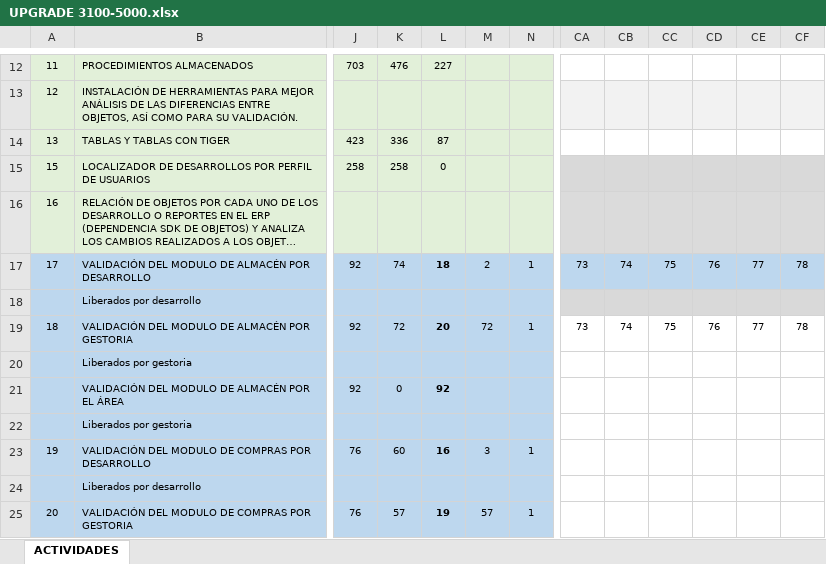
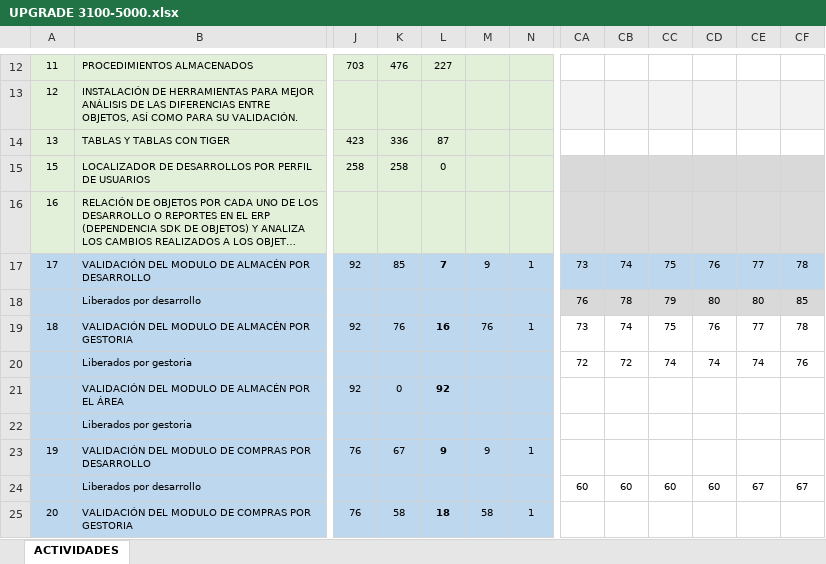
Before and after one commit to Btwn/plan, an Excel workbook: UPGRADE 3100-5000.xlsx, sheet ACTIVIDADES, drawn as a sheet; only a part is shown, gaps mark what is left out; long unchanged cells end in …; values as stored, in another font and other column widths than the file's, no borders; the diff covers the shown part only; the diff names each change by its address in the sheet, - before the commit and + after, or states it on an @@ line.

```diff
--- a/UPGRADE 3100-5000.xlsx (sheet ACTIVIDADES)
+++ b/UPGRADE 3100-5000.xlsx (sheet ACTIVIDADES)
-K17: 74
+K17: 85
-L17: 18
+L17: 7
-M17: 2
+M17: 9
-CA18: (empty)
+CA18: 76
-CB18: (empty)
+CB18: 78
-CC18: (empty)
+CC18: 79
-CD18: (empty)
+CD18: 80
-CE18: (empty)
+CE18: 80
-CF18: (empty)
+CF18: 85
-K19: 72
+K19: 76
-L19: 20
+L19: 16
-M19: 72
+M19: 76
-CA20: (empty)
+CA20: 72
-CB20: (empty)
+CB20: 72
-CC20: (empty)
+CC20: 74
-CD20: (empty)
+CD20: 74
-CE20: (empty)
+CE20: 74
-CF20: (empty)
+CF20: 76
-K23: 60
+K23: 67
-L23: 16
+L23: 9
-M23: 3
+M23: 9
-CA24: (empty)
+CA24: 60
-CB24: (empty)
+CB24: 60
-CC24: (empty)
+CC24: 60
-CD24: (empty)
+CD24: 60
-CE24: (empty)
+CE24: 67
-CF24: (empty)
+CF24: 67
-K25: 57
+K25: 58
-L25: 19
+L25: 18
-M25: 57
+M25: 58
```
Also changed, not shown: 3 added rows, 3 removed rows and 138 edited cells elsewhere in this sheet, Grupos de Acceso.xlsx, especiales.xlsx, 14 other files.
